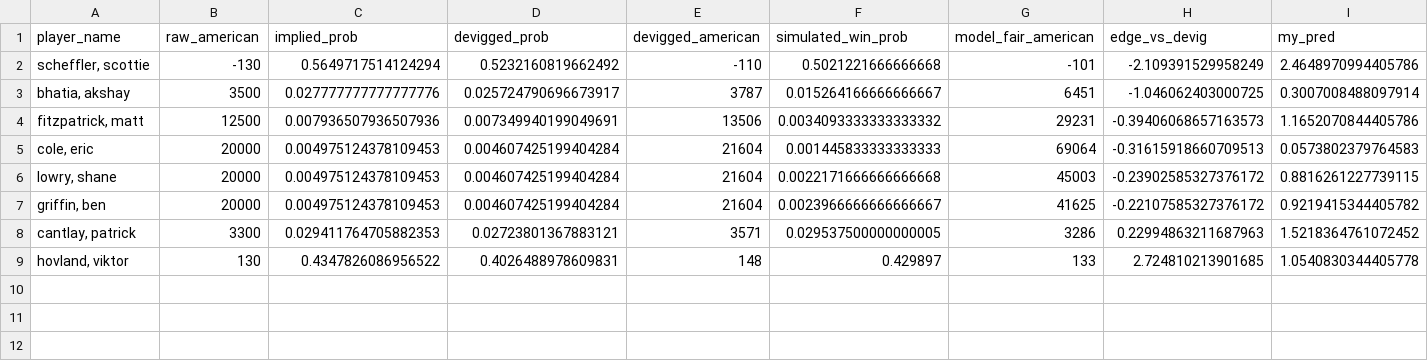
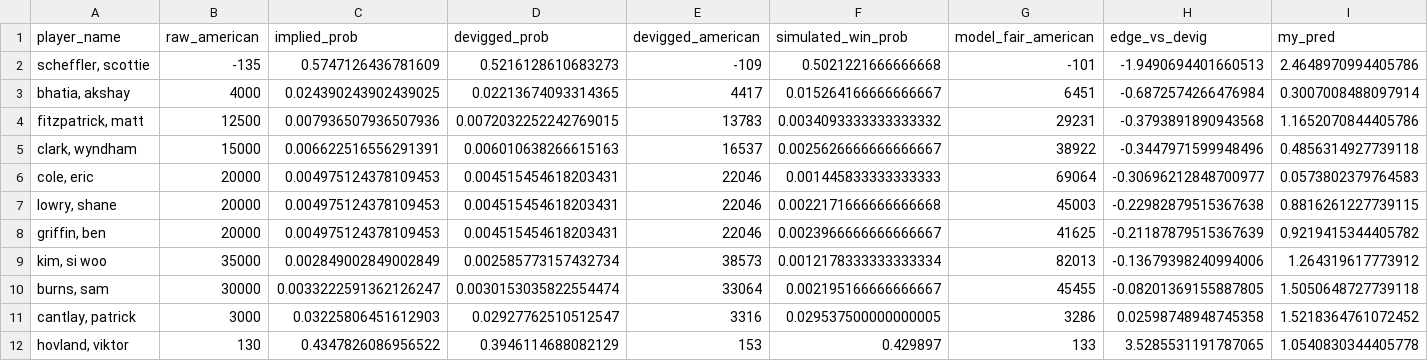
Before and after one commit to mslade50/sims_process, a CSV file: dashboard_data/betonline_devig_fades.csv, drawn as a sheet; only a part is shown; addresses are those after the commit; rows hold the shown columns only; the diff names each change by its address in the sheet, - before the commit and + after, or states it on an @@ line.

```diff
--- a/dashboard_data/betonline_devig_fades.csv
+++ b/dashboard_data/betonline_devig_fades.csv
-B2 (raw_american): -130
+B2 (raw_american): -135
-C2 (implied_prob): 0.5649717514124294
+C2 (implied_prob): 0.5747126436781609
-D2 (devigged_prob): 0.5232160819662492
+D2 (devigged_prob): 0.5216128610683273
-E2 (devigged_american): -110
+E2 (devigged_american): -109
-H2 (edge_vs_devig): -2.109391529958249
+H2 (edge_vs_devig): -1.9490694401660513
-B3 (raw_american): 3500
+B3 (raw_american): 4000
-C3 (implied_prob): 0.027777777777777776
+C3 (implied_prob): 0.024390243902439025
-D3 (devigged_prob): 0.025724790696673917
+D3 (devigged_prob): 0.02213674093314365
-E3 (devigged_american): 3787
+E3 (devigged_american): 4417
-H3 (edge_vs_devig): -1.046062403000725
+H3 (edge_vs_devig): -0.6872574266476984
-D4 (devigged_prob): 0.007349940199049691
+D4 (devigged_prob): 0.0072032252242769015
-E4 (devigged_american): 13506
+E4 (devigged_american): 13783
-H4 (edge_vs_devig): -0.39406068657163573
+H4 (edge_vs_devig): -0.3793891890943568
+row 5: clark, wyndham | 15000 | 0.006622516556291391 | 0.006010638266615163 | 16537 | 0.0025626666666666667 | 38922 | -0.3447971599948496 | 0.4856314927739118
-D6:D8 (devigged_prob): 0.004607425199404284
+D6:D8 (devigged_prob): 0.004515454618203431
-E6:E8 (devigged_american): 21604
+E6:E8 (devigged_american): 22046
-H6 (edge_vs_devig): -0.31615918660709513
+H6 (edge_vs_devig): -0.30696212848700977
-H7 (edge_vs_devig): -0.23902585327376172
+H7 (edge_vs_devig): -0.22982879515367638
-H8 (edge_vs_devig): -0.22107585327376172
+H8 (edge_vs_devig): -0.21187879515367639
+row 9: kim, si woo | 35000 | 0.002849002849002849 | 0.002585773157432734 | 38573 | 0.0012178333333333334 | 82013 | -0.13679398240994006 | 1.264319617773912
+row 10: burns, sam | 30000 | 0.0033222591362126247 | 0.0030153035822554474 | 33064 | 0.002195166666666667 | 45455 | -0.08201369155887805 | 1.5050648727739118
-B11 (raw_american): 3300
+B11 (raw_american): 3000
-C11 (implied_prob): 0.029411764705882353
+C11 (implied_prob): 0.03225806451612903
-D11 (devigged_prob): 0.02723801367883121
+D11 (devigged_prob): 0.02927762510512547
-E11 (devigged_american): 3571
+E11 (devigged_american): 3316
-H11 (edge_vs_devig): 0.22994863211687963
+H11 (edge_vs_devig): 0.02598748948745358
-D12 (devigged_prob): 0.4026488978609831
+D12 (devigged_prob): 0.3946114688082129
-E12 (devigged_american): 148
+E12 (devigged_american): 153
-H12 (edge_vs_devig): 2.724810213901685
+H12 (edge_vs_devig): 3.5285531191787065
```
Also changed, not shown: dashboard_data/finish_equity_live.csv, dashboard_data/simulated_probs_live.csv.
